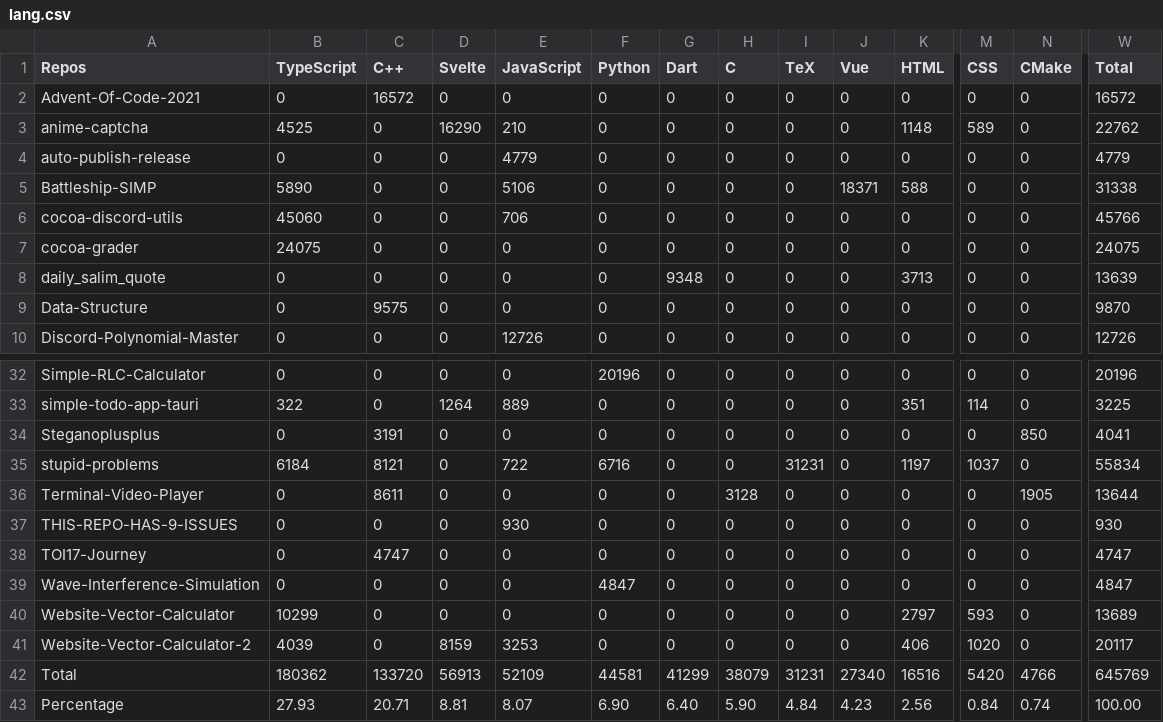
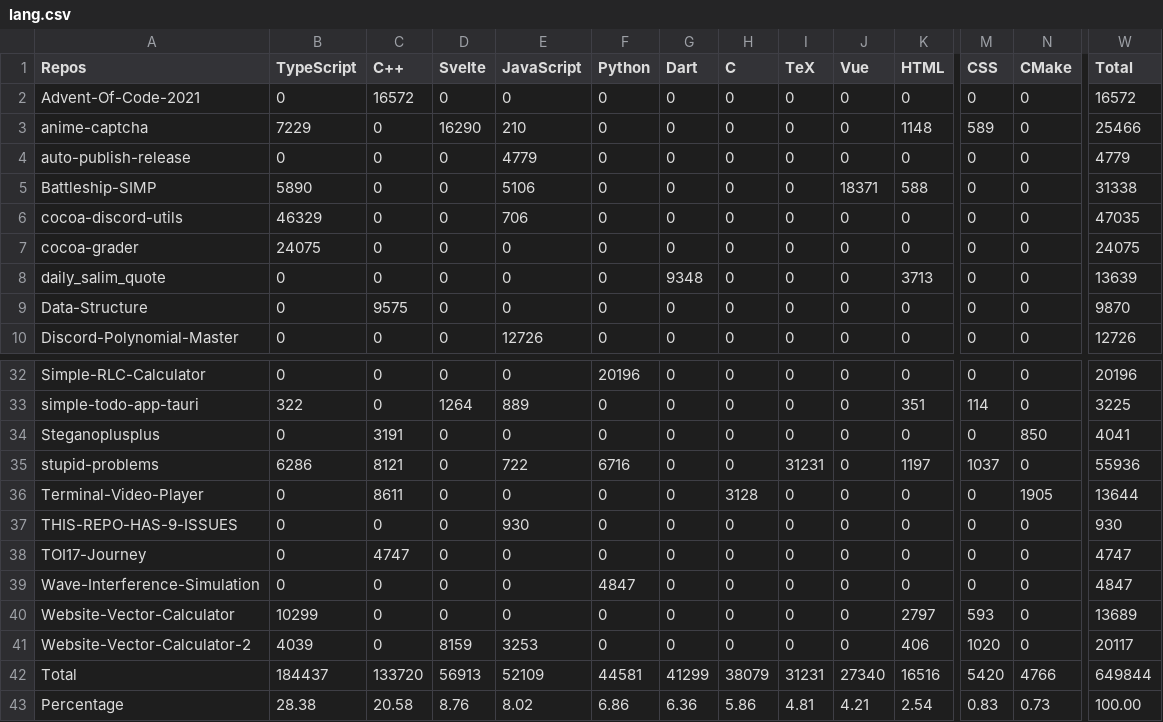
Before and after one commit to Leomotors/Auto-Language-Stats, a CSV file: example/lang.csv, drawn as a sheet; only a part is shown, gaps mark what is left out; the diff covers the shown part only; the diff names each change by its address in the sheet, - before the commit and + after, or states it on an @@ line.

```diff
--- a/example/lang.csv
+++ b/example/lang.csv
-B3 (TypeScript): 4525
+B3 (TypeScript): 7229
-W3 (Total): 22762
+W3 (Total): 25466
-B6 (TypeScript): 45060
+B6 (TypeScript): 46329
-W6 (Total): 45766
+W6 (Total): 47035
-B35 (TypeScript): 6184
+B35 (TypeScript): 6286
-W35 (Total): 55834
+W35 (Total): 55936
-B42 (TypeScript): 180362
+B42 (TypeScript): 184437
-W42 (Total): 645769
+W42 (Total): 649844
-B43 (TypeScript): 27.93
+B43 (TypeScript): 28.38
-C43 (C++): 20.71
+C43 (C++): 20.58
-D43 (Svelte): 8.81
+D43 (Svelte): 8.76
-E43 (JavaScript): 8.07
+E43 (JavaScript): 8.02
-F43 (Python): 6.90
+F43 (Python): 6.86
-G43 (Dart): 6.40
+G43 (Dart): 6.36
-H43 (C): 5.90
+H43 (C): 5.86
-I43 (TeX): 4.84
+I43 (TeX): 4.81
-J43 (Vue): 4.23
+J43 (Vue): 4.21
-K43 (HTML): 2.56
+K43 (HTML): 2.54
-M43 (CSS): 0.84
+M43 (CSS): 0.83
-N43 (CMake): 0.74
+N43 (CMake): 0.73
```
Also changed, not shown: 3 edited cells elsewhere in this file, 1 other file.
